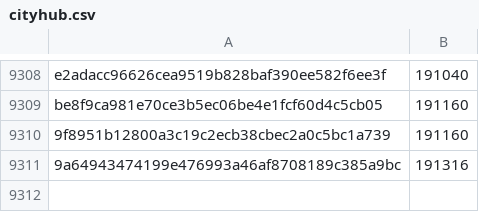
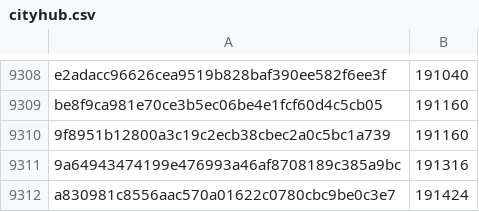
Before and after one commit to pybricks/pybricks-micropython, a CSV file: cityhub.csv, drawn as a sheet; only a part is shown, gaps mark what is left out.

Commit message:
cityhub: Add a830981c: 191424 (+108).

```diff
--- a/cityhub.csv
+++ b/cityhub.csv
@@ -9311 +9311,2 @@ be8f9ca981e70ce3b5ec06be4e1fcf60d4c5cb05,191160
 9a64943474199e476993a46af8708189c385a9bc,191316
+a830981c8556aac570a01622c0780cbc9be0c3e7,191424
```
